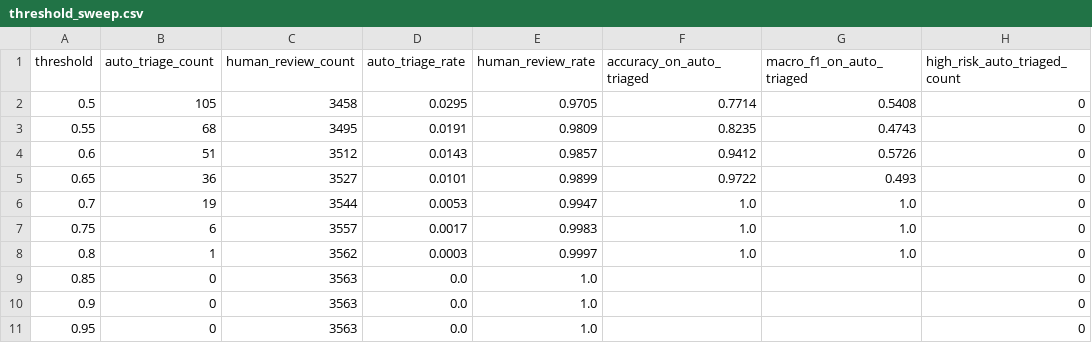
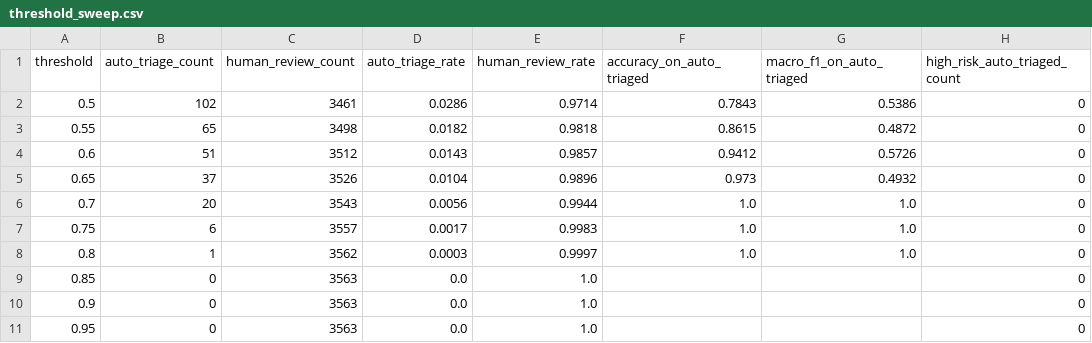
Before and after one commit to shubhamjoshipromail-svg/opspilot-ai, a CSV file: verticals/ticket-intelligence/ml/ticket_intelligence/outputs/threshold_sweep.csv, drawn as a sheet.

```diff
--- a/verticals/ticket-intelligence/ml/ticket_intelligence/outputs/threshold_sweep.csv
+++ b/verticals/ticket-intelligence/ml/ticket_intelligence/outputs/threshold_sweep.csv
@@ -1,7 +1,7 @@
 threshold,auto_triage_count,human_review_count,auto_triage_rate,human_review_rate,accuracy_on_auto_triaged,macro_f1_on_auto_triaged,high_risk_auto_triaged_count
-0.5,105,3458,0.0295,0.9705,0.7714,0.5408,0
-0.55,68,3495,0.0191,0.9809,0.8235,0.4743,0
+0.5,102,3461,0.0286,0.9714,0.7843,0.5386,0
+0.55,65,3498,0.0182,0.9818,0.8615,0.4872,0
 0.6,51,3512,0.0143,0.9857,0.9412,0.5726,0
-0.65,36,3527,0.0101,0.9899,0.9722,0.493,0
-0.7,19,3544,0.0053,0.9947,1.0,1.0,0
+0.65,37,3526,0.0104,0.9896,0.973,0.4932,0
+0.7,20,3543,0.0056,0.9944,1.0,1.0,0
 0.75,6,3557,0.0017,0.9983,1.0,1.0,0
```
Also changed, not shown: verticals/ticket-intelligence/ml/ticket_intelligence/outputs/category_classification_report.csv, verticals/ticket-intelligence/ml/ticket_intelligence/outputs/priority_classification_report.csv, 27 other files.
